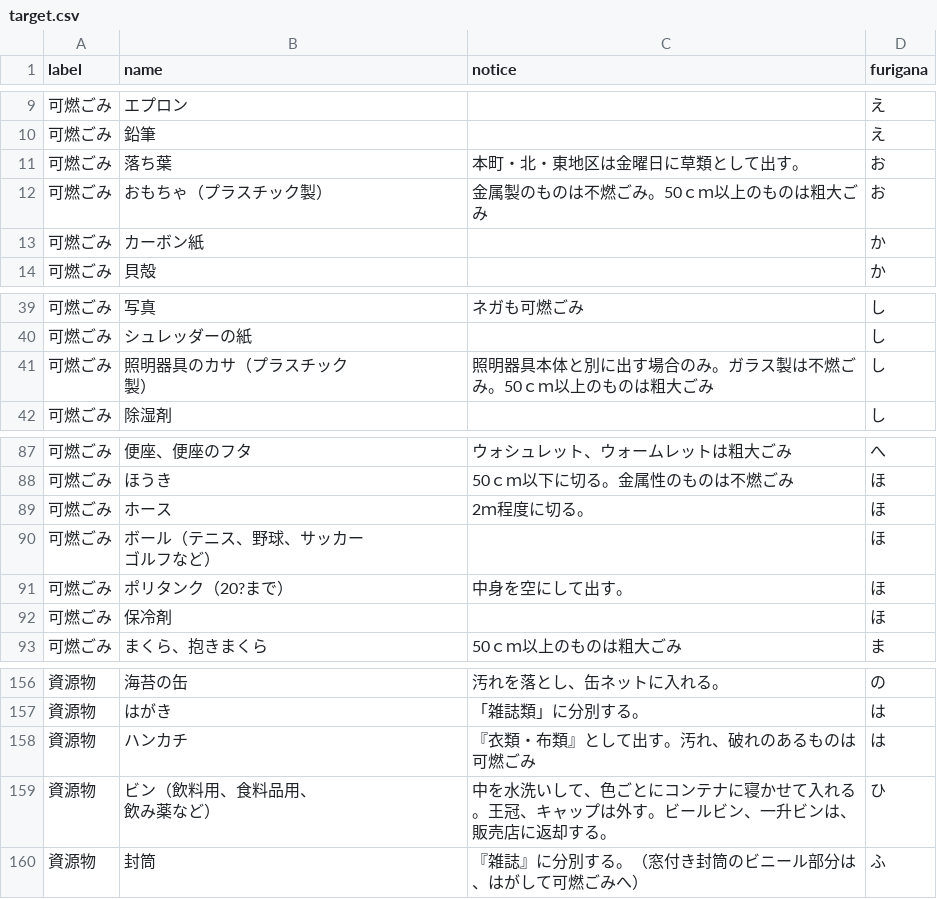
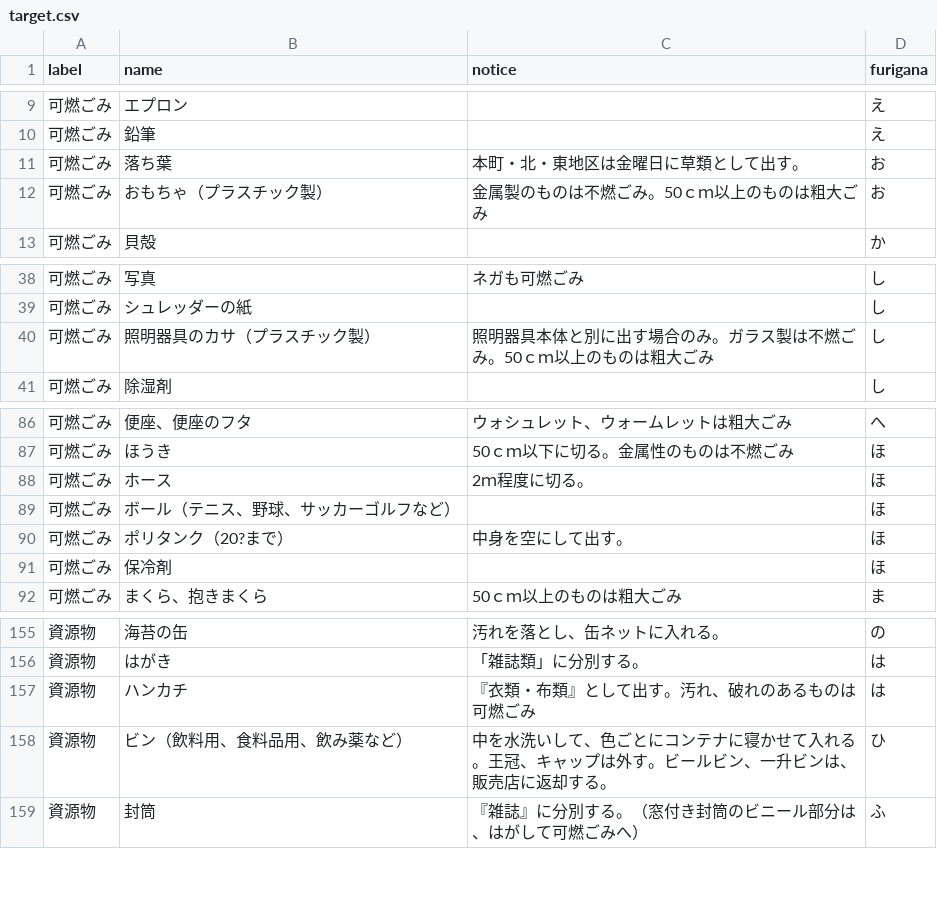
Before and after one commit to tararararara/5374, a CSV file: data/target.csv, drawn as a sheet; only a part is shown, gaps mark what is left out.

Commit message:
Update target.csv

```diff
--- a/data/target.csv
+++ b/data/target.csv
@@ -12,3 +12,2 @@ label,name,notice,furigana
 可燃ごみ,おもちゃ（プラスチック製）,金属製のものは不燃ごみ。50ｃｍ以上のものは粗大ごみ,お
-可燃ごみ,カーボン紙,,か
 可燃ごみ,貝殻,,か
@@ -40,4 +39,3 @@ label,name,notice,furigana
 可燃ごみ,シュレッダーの紙,,し
-可燃ごみ,"照明器具のカサ（プラスチック
-製）",照明器具本体と別に出す場合のみ。ガラス製は不燃ごみ。50ｃｍ以上のものは粗大ごみ,し
+可燃ごみ,"照明器具のカサ（プラスチック製）",照明器具本体と別に出す場合のみ。ガラス製は不燃ごみ。50ｃｍ以上のものは粗大ごみ,し
 可燃ごみ,除湿剤,,し
@@ -90,4 +88,3 @@ label,name,notice,furigana
 可燃ごみ,ホース,2ｍ程度に切る。,ほ
-可燃ごみ,"ボール（テニス、野球、サッカー
-ゴルフなど）",,ほ
+可燃ごみ,"ボール（テニス、野球、サッカーゴルフなど）",,ほ
 可燃ごみ,ポリタンク（20?まで）,中身を空にして出す。,ほ
@@ -160,4 +157,3 @@ label,name,notice,furigana
 資源物,ハンカチ,『衣類・布類』として出す。汚れ、破れのあるものは可燃ごみ,は
-資源物,"ビン（飲料用、食料品用、
-飲み薬など）",中を水洗いして、色ごとにコンテナに寝かせて入れる。王冠、キャップは外す。ビールビン、一升ビンは、販売店に返却する。,ひ
+資源物,"ビン（飲料用、食料品用、飲み薬など）",中を水洗いして、色ごとにコンテナに寝かせて入れる。王冠、キャップは外す。ビールビン、一升ビンは、販売店に返却する。,ひ
 資源物,封筒,『雑誌』に分別する。（窓付き封筒のビニール部分は、はがして可燃ごみへ）,ふ
```
